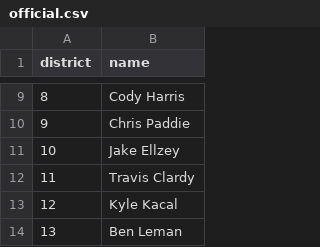
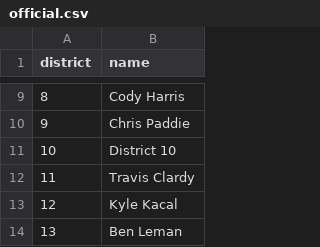
Before and after one commit to every-politician-scrapers/texas-house, a CSV file: data/official.csv, drawn as a sheet; only a part is shown, gaps mark what is left out.

```diff
--- a/data/official.csv
+++ b/data/official.csv
@@ -10,3 +10,3 @@ district,name
 9,Chris Paddie
-10,Jake Ellzey
+10,District 10
 11,Travis Clardy
```
Also changed, not shown: 1 other file.
